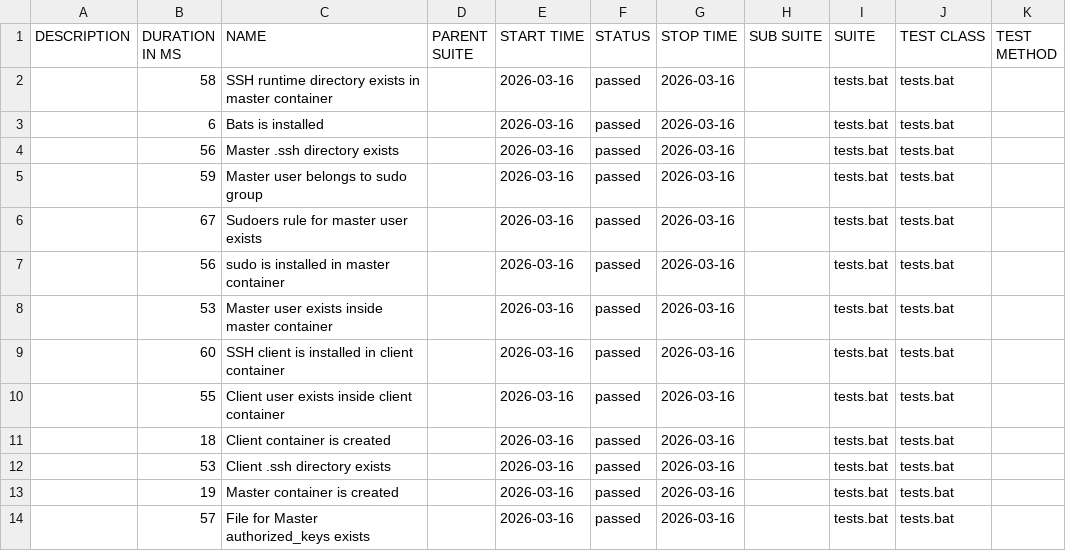
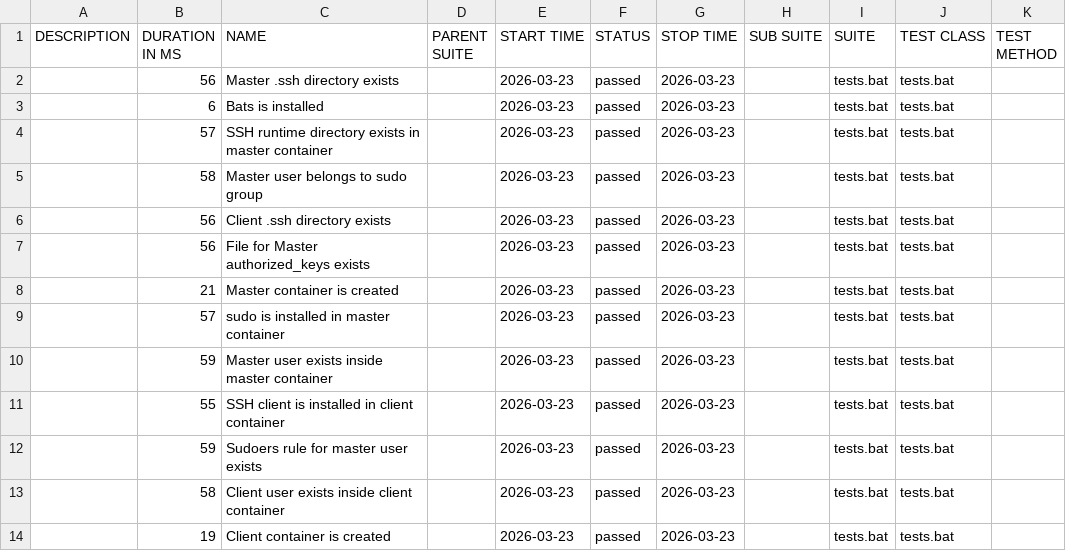
Before and after one commit to marjuro28/test-open, a CSV file: data/suites.csv, drawn as a sheet.

```diff
--- a/data/suites.csv
+++ b/data/suites.csv
@@ -1,14 +1,14 @@
 "DESCRIPTION","DURATION IN MS","NAME","PARENT SUITE","START TIME","STATUS","STOP TIME","SUB SUITE","SUITE","TEST CLASS","TEST METHOD"
-"","58","SSH runtime directory exists in master container","","2026-03-16","passed","2026-03-16","","tests.bat","tests.bat",""
-"","6","Bats is installed","","2026-03-16","passed","2026-03-16","","tests.bat","tests.bat",""
-"","56","Master .ssh directory exists","","2026-03-16","passed","2026-03-16","","tests.bat","tests.bat",""
-"","59","Master user belongs to sudo group","","2026-03-16","passed","2026-03-16","","tests.bat","tests.bat",""
-"","67","Sudoers rule for master user exists","","2026-03-16","passed","2026-03-16","","tests.bat","tests.bat",""
-"","56","sudo is installed in master container","","2026-03-16","passed","2026-03-16","","tests.bat","tests.bat",""
-"","53","Master user exists inside master container","","2026-03-16","passed","2026-03-16","","tests.bat","tests.bat",""
-"","60","SSH client is installed in client container","","2026-03-16","passed","2026-03-16","","tests.bat","tests.bat",""
-"","55","Client user exists inside client container","","2026-03-16","passed","2026-03-16","","tests.bat","tests.bat",""
-"","18","Client container is created","","2026-03-16","passed","2026-03-16","","tests.bat","tests.bat",""
-"","53","Client .ssh directory exists","","2026-03-16","passed","2026-03-16","","tests.bat","tests.bat",""
-"","19","Master container is created","","2026-03-16","passed","2026-03-16","","tests.bat","tests.bat",""
-"","57","File for Master authorized_keys exists","","2026-03-16","passed","2026-03-16","","tests.bat","tests.bat",""
+"","56","Master .ssh directory exists","","2026-03-23","passed","2026-03-23","","tests.bat","tests.bat",""
+"","6","Bats is installed","","2026-03-23","passed","2026-03-23","","tests.bat","tests.bat",""
+"","57","SSH runtime directory exists in master container","","2026-03-23","passed","2026-03-23","","tests.bat","tests.bat",""
+"","58","Master user belongs to sudo group","","2026-03-23","passed","2026-03-23","","tests.bat","tests.bat",""
+"","56","Client .ssh directory exists","","2026-03-23","passed","2026-03-23","","tests.bat","tests.bat",""
+"","56","File for Master authorized_keys exists","","2026-03-23","passed","2026-03-23","","tests.bat","tests.bat",""
+"","21","Master container is created","","2026-03-23","passed","2026-03-23","","tests.bat","tests.bat",""
+"","57","sudo is installed in master container","","2026-03-23","passed","2026-03-23","","tests.bat","tests.bat",""
+"","59","Master user exists inside master container","","2026-03-23","passed","2026-03-23","","tests.bat","tests.bat",""
+"","55","SSH client is installed in client container","","2026-03-23","passed","2026-03-23","","tests.bat","tests.bat",""
+"","59","Sudoers rule for master user exists","","2026-03-23","passed","2026-03-23","","tests.bat","tests.bat",""
+"","58","Client user exists inside client container","","2026-03-23","passed","2026-03-23","","tests.bat","tests.bat",""
+"","19","Client container is created","","2026-03-23","passed","2026-03-23","","tests.bat","tests.bat",""
```
Also changed, not shown: 40 other files.
